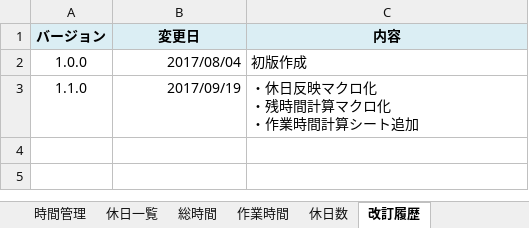
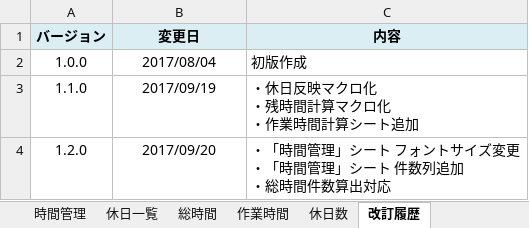
Before and after one commit to draemonash2/other, an Excel workbook: #time_management.xlsm, sheet 改訂履歴, drawn as a sheet; values as stored, in another font and other column widths than the file's, no borders; ↵ is a line break in a cell; the diff names each change by its address in the sheet, - before the commit and + after, or states it on an @@ line.

```diff
--- a/#time_management.xlsm (sheet 改訂履歴)
+++ b/#time_management.xlsm (sheet 改訂履歴)
-B2:B3 alignment: right
+B2:B3 alignment: center
+row 4: 1.2.0 | 2017/09/20 | ・「時間管理」シート フォントサイズ変更 ↵ ・「時間管理」シート 件数列追加 ↵ ・総時間件数算出対応
```
Also changed, not shown: sheet 作業時間, sheet 総時間, sheet 時間管理, hidden cells, charts or pictures.
